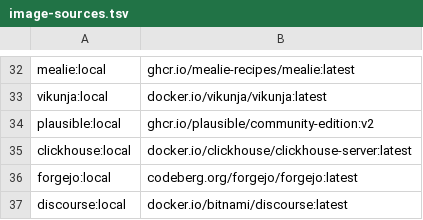
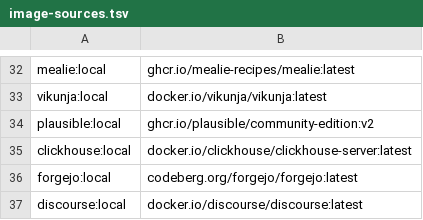
Before and after one commit to Dockan-Conteneurisation-libre/Dockan-store, a TSV file: scripts/image-sources.tsv, drawn as a sheet; only a part is shown, gaps mark what is left out.

Commit message:
fix(discourse): use official docker.io/discourse/discourse:latest image source

```diff
--- a/scripts/image-sources.tsv
+++ b/scripts/image-sources.tsv
@@ -36,2 +36,2 @@ clickhouse:local	docker.io/clickhouse/clickhouse-server:latest
 forgejo:local	codeberg.org/forgejo/forgejo:latest
-discourse:local	docker.io/bitnami/discourse:latest
+discourse:local	docker.io/discourse/discourse:latest
```
